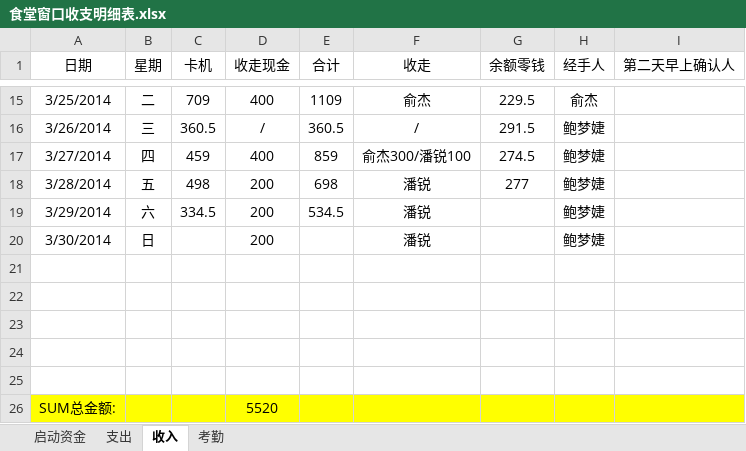
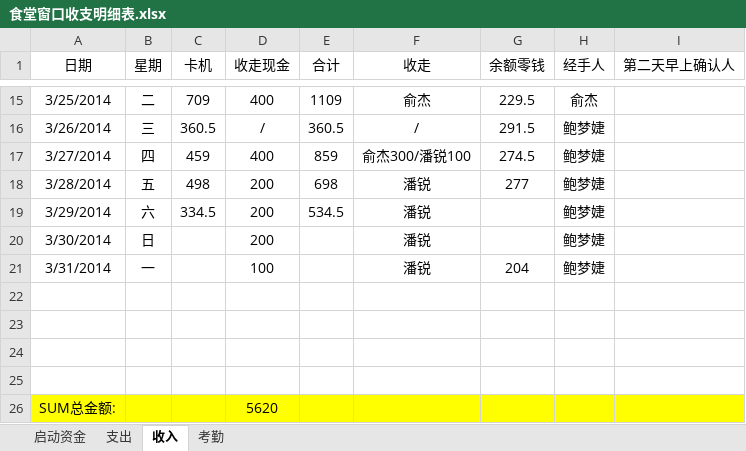
Before and after one commit to suda8/test, an Excel workbook: 食堂窗口收支明细表.xlsx, sheet 收入, drawn as a sheet; only a part is shown, gaps mark what is left out; values as stored, in another font and other column widths than the file's, no borders; removed rows and columns are numbered as before the commit, all else as after; the diff names each change by its address in the sheet, - before the commit and + after, or states it on an @@ line.

```diff
--- a/食堂窗口收支明细表.xlsx (sheet 收入)
+++ b/食堂窗口收支明细表.xlsx (sheet 收入)
+row 21: 3/31/2014 | 一 |  | 100 |  | 潘锐 | 204 | 鲍梦婕
-row 25: (empty)
-D26 (收走现金): 5520
+D26 (收走现金): 5620
```
Also changed, not shown: sheet 支出.
